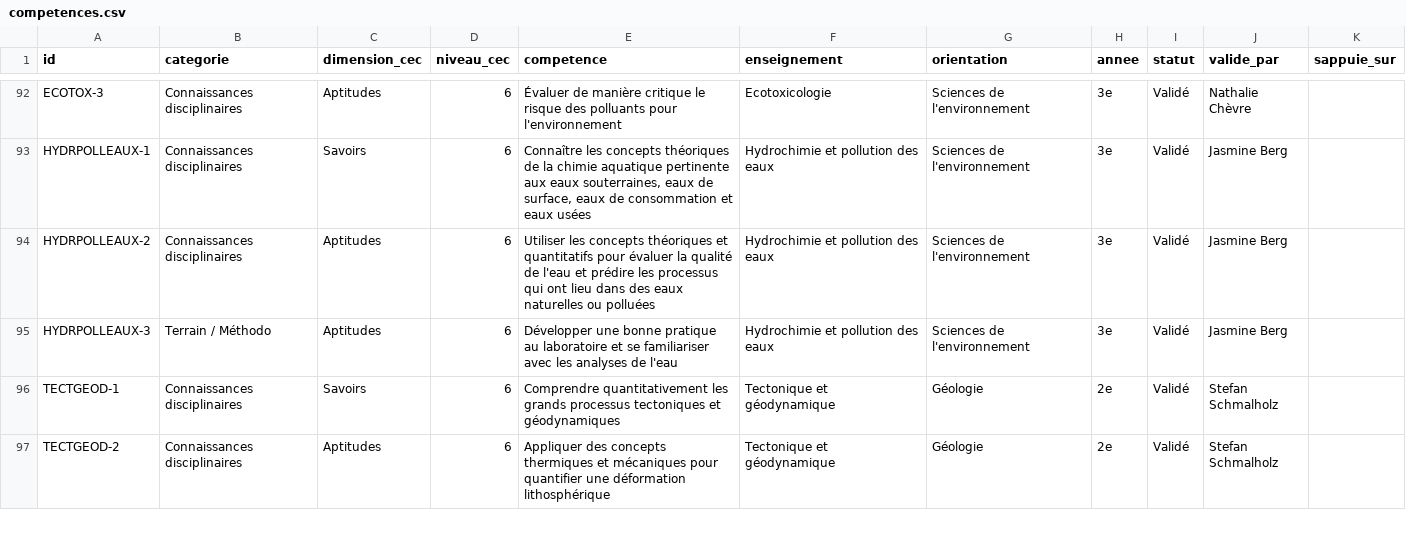
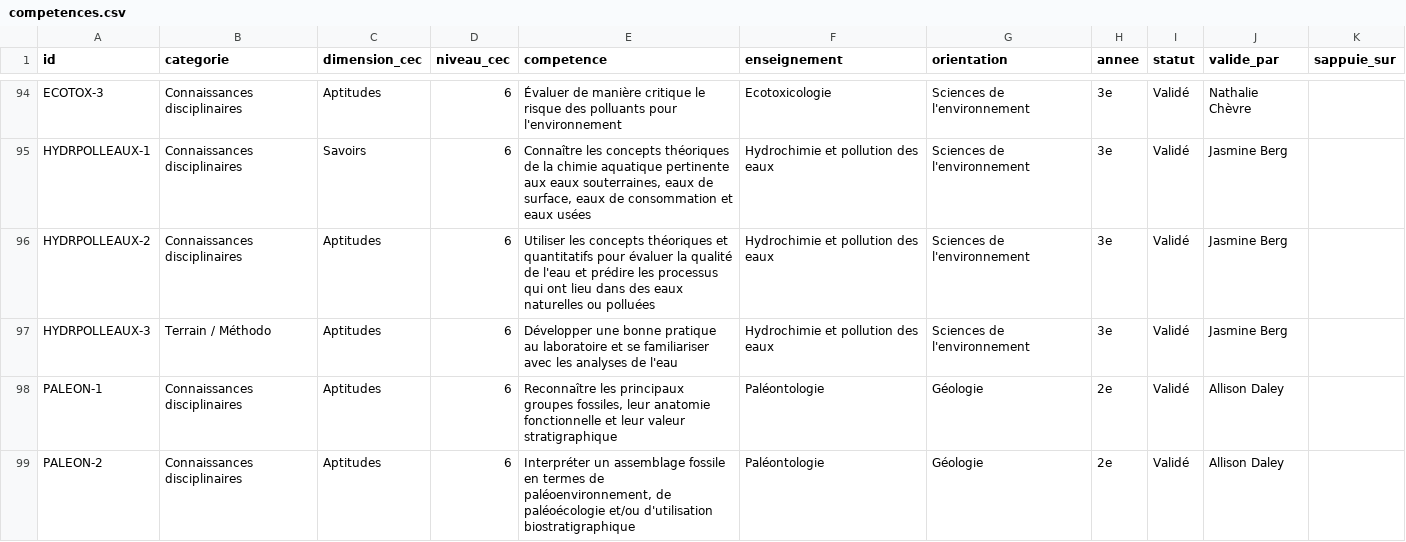
Before and after one commit to johannluthi/arbre-des-connaissances, a CSV file: data/competences.csv, drawn as a sheet; only a part is shown, gaps mark what is left out; the shorter side is filled out with more unchanged rows; the diff covers the shown part only; the diff names each change by its address in the sheet, - before the commit and + after, or states it on an @@ line.

Commit message:
Trois cours d'A. Daley : paléontologie, stratigraphie, camp de cartographie

```diff
--- a/data/competences.csv
+++ b/data/competences.csv
+row 98: PALEON-1 | Connaissances disciplinaires | Aptitudes | 6 | Reconnaître les principaux groupes fossiles, leur anatomie fonctionnelle et leur valeur stratigraphique | Paléontologie | Géologie | 2e | Validé | Allison Daley
+row 99: PALEON-2 | Connaissances disciplinaires | Aptitudes | 6 | Interpréter un assemblage fossile en termes de paléoenvironnement, de paléoécologie et/ou d'utilisation biostratigraphique | Paléontologie | Géologie | 2e | Validé | Allison Daley
```
Also changed, not shown: 6 added rows elsewhere in this file, data/enseignements.csv, 2 other files.
